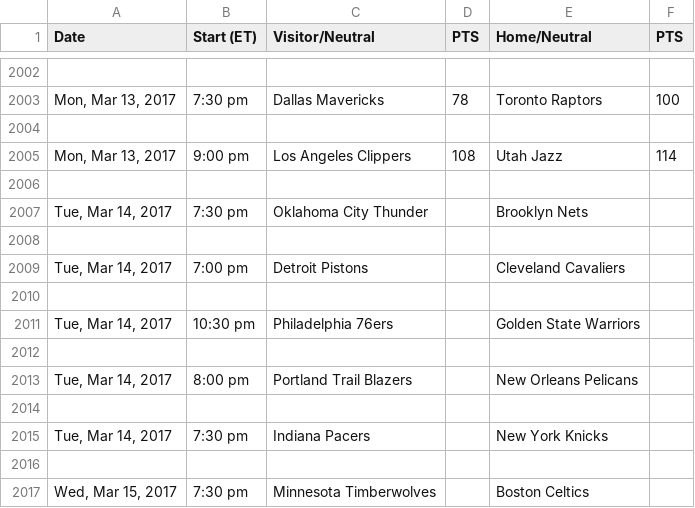
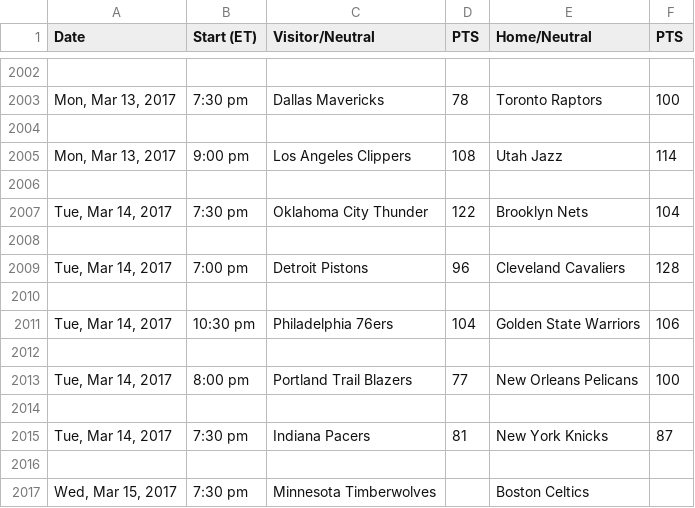
Before and after one commit to a-morr/nbacme, a CSV file: data/current_raw.csv, drawn as a sheet; only a part is shown, gaps mark what is left out; the diff names each change by its address in the sheet, - before the commit and + after, or states it on an @@ line.

```diff
--- a/data/current_raw.csv
+++ b/data/current_raw.csv
-D2007 (PTS): (empty)
+D2007 (PTS): 122
-F2007 (PTS): (empty)
+F2007 (PTS): 104
-D2009 (PTS): (empty)
+D2009 (PTS): 96
-F2009 (PTS): (empty)
+F2009 (PTS): 128
-D2011 (PTS): (empty)
+D2011 (PTS): 104
-F2011 (PTS): (empty)
+F2011 (PTS): 106
-D2013 (PTS): (empty)
+D2013 (PTS): 77
-F2013 (PTS): (empty)
+F2013 (PTS): 100
-D2015 (PTS): (empty)
+D2015 (PTS): 81
-F2015 (PTS): (empty)
+F2015 (PTS): 87
```
Also changed, not shown: data/ProjectedWL.csv, data/current_season.csv, 5 other files.
